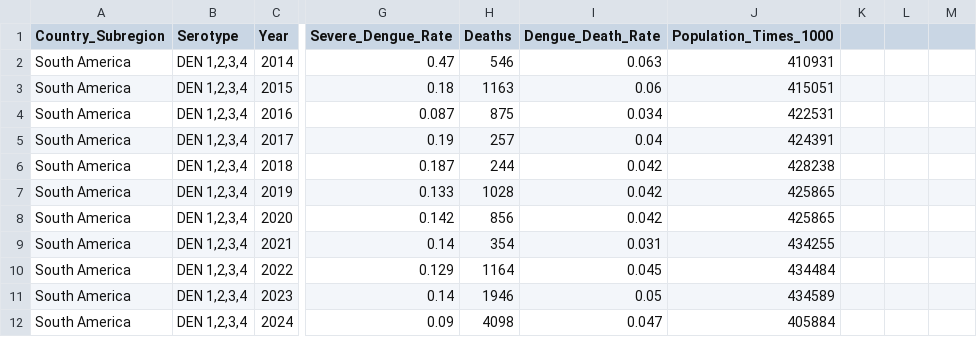
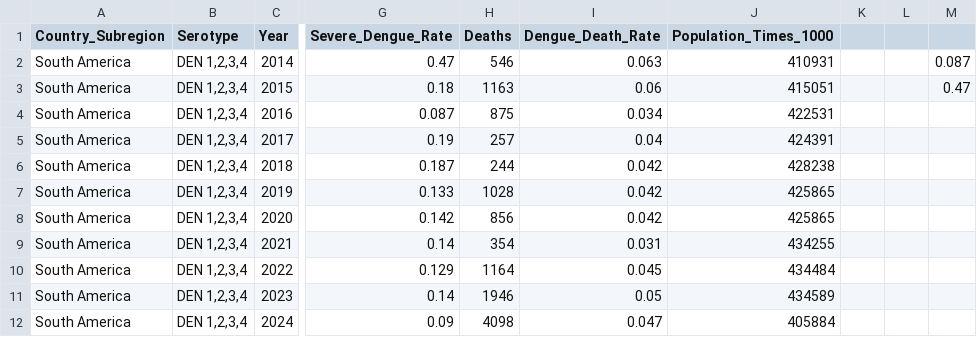
Before and after one commit to akotte2/cs416_narrative_vis, a CSV file: data/south_america_summary_dengue_rates.csv, drawn as a sheet; only a part is shown, gaps mark what is left out; the diff names each change by its address in the sheet, - before the commit and + after, or states it on an @@ line.

```diff
--- a/data/south_america_summary_dengue_rates.csv
+++ b/data/south_america_summary_dengue_rates.csv
-M2: (empty)
+M2: 0.087
-M3: (empty)
+M3: 0.47
```
Also changed, not shown: 2 other files.
